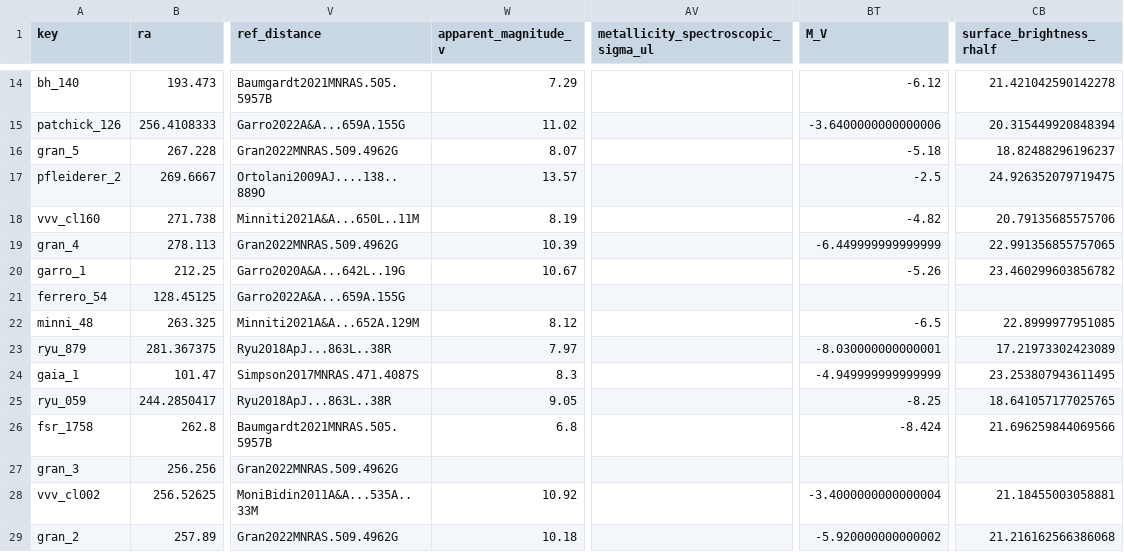
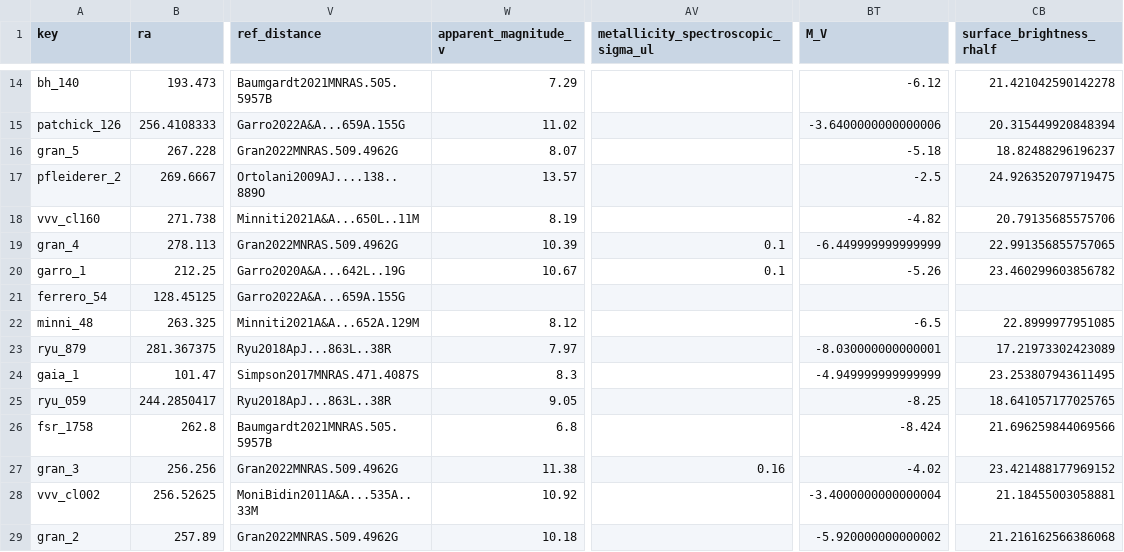
Before and after one commit to apace7/local_volume_database, a CSV file: data/gc_disk.csv, drawn as a sheet; only a part is shown, gaps mark what is left out; the diff names each change by its address in the sheet, - before the commit and + after, or states it on an @@ line.

```diff
--- a/data/gc_disk.csv
+++ b/data/gc_disk.csv
-AV19:AV20: (empty)
+AV19:AV20: 0.1
-W27 (apparent_magnitude_v): (empty)
+W27 (apparent_magnitude_v): 11.38
-AV27: (empty)
+AV27: 0.16
-BT27 (M_V): (empty)
+BT27 (M_V): -4.02
-CB27 (surface_brightness_rhalf): (empty)
+CB27 (surface_brightness_rhalf): 23.421488177969152
```
Also changed, not shown: 3 other files.
